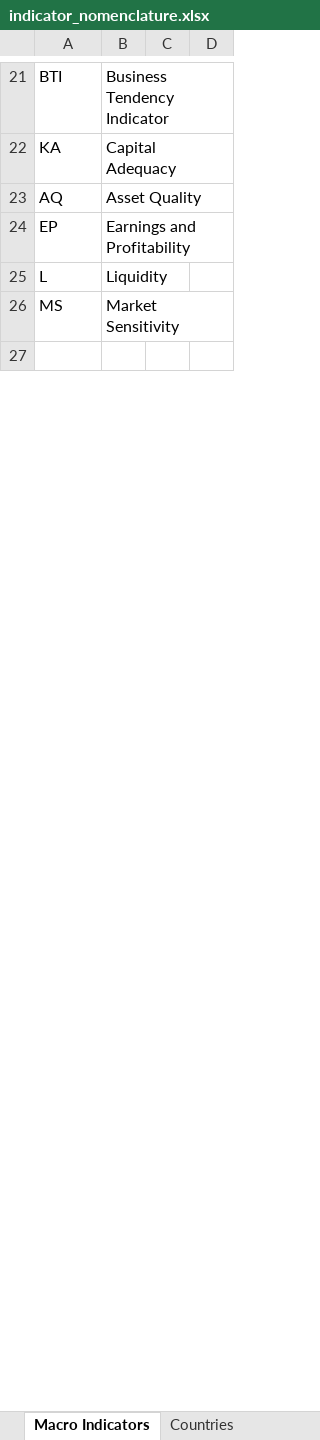
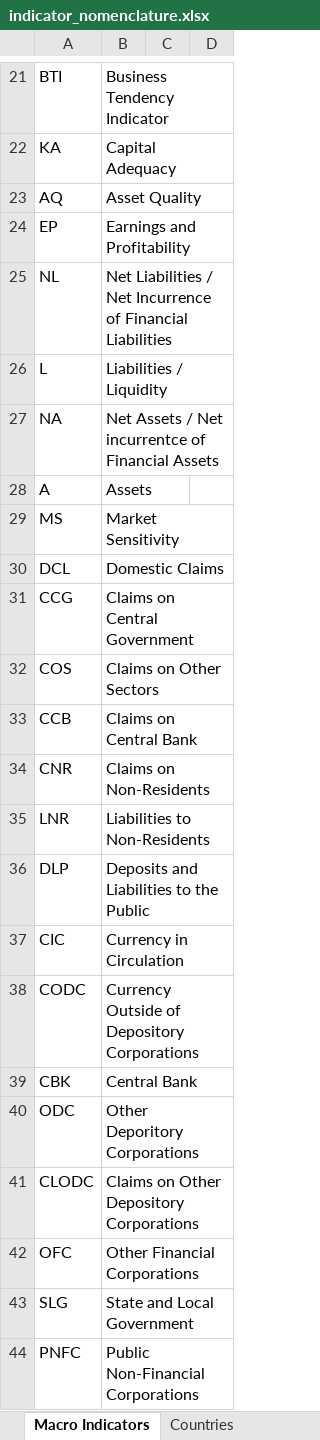
Before and after one commit to SebKrantz/shiny-data-portal, an Excel workbook: indicator_nomenclature.xlsx, sheet Macro Indicators, drawn as a sheet; only a part is shown, gaps mark what is left out; the shorter side is filled out with more unchanged rows; values as stored, in another font and other column widths than the file's, no borders; addresses are those after the commit; the diff covers the shown part only; the diff names each change by its address in the sheet, - before the commit and + after, or states it on an @@ line.

```diff
--- a/indicator_nomenclature.xlsx (sheet Macro Indicators)
+++ b/indicator_nomenclature.xlsx (sheet Macro Indicators)
+row 25: NL | Net Liabilities / Net Incurrence of Financial Liabilities
-B26: Liquidity
+B26: Liabilities / Liquidity
+row 27: NA | Net Assets / Net incurrentce of Financial Assets
+row 28: A | Assets
+row 30: DCL | Domestic Claims
+row 31: CCG | Claims on Central Government
+row 32: COS | Claims on Other Sectors
+row 33: CCB | Claims on Central Bank
+row 34: CNR | Claims on Non-Residents
+row 35: LNR | Liabilities to Non-Residents
+row 36: DLP | Deposits and Liabilities to the Public
+row 37: CIC | Currency in Circulation
+row 38: CODC | Currency Outside of Depository Corporations
+row 39: CBK | Central Bank
+row 40: ODC | Other Deporitory Corporations
+row 41: CLODC | Claims on Other Depository Corporations
+row 42: OFC | Other Financial Corporations
+row 43: SLG | State and Local Government
+row 44: PNFC | Public Non-Financial Corporations
```
Also changed, not shown: 39 added rows, 1 removed row, 16 edited cells and cell formats elsewhere in this sheet, sheet ISIC 4, other sheet tabs, 8 other files.
